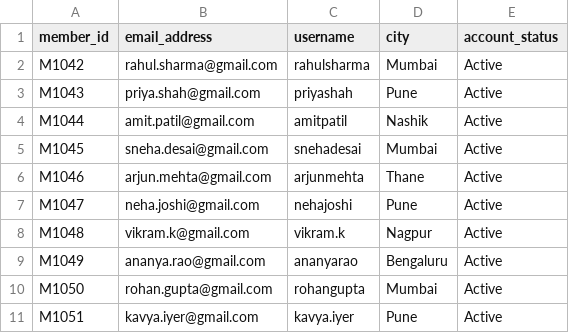
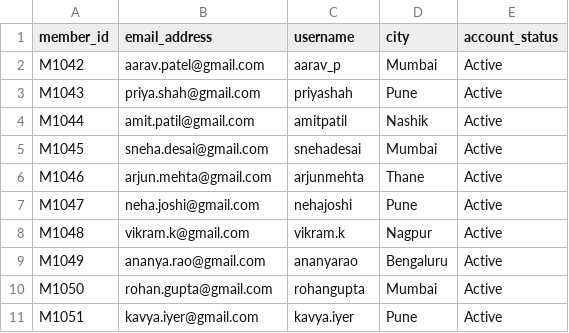
Before and after one commit to TanishaBhalekar/SMA-2, a CSV file: data/dataset_D_members.csv, drawn as a sheet.

Commit message:
feat: implement dynamic workspaces, multi-dataset session management, and history tracking

```diff
--- a/data/dataset_D_members.csv
+++ b/data/dataset_D_members.csv
@@ -1,3 +1,3 @@
 member_id,email_address,username,city,account_status
-M1042,rahul.sharma@gmail.com,rahulsharma,Mumbai,Active
+M1042,aarav.patel@gmail.com,aarav_p,Mumbai,Active
 M1043,priya.shah@gmail.com,priyashah,Pune,Active
```
Also changed, not shown: data/dataset_A_customers.csv, data/dataset_B_contacts.csv, 13 other files.
